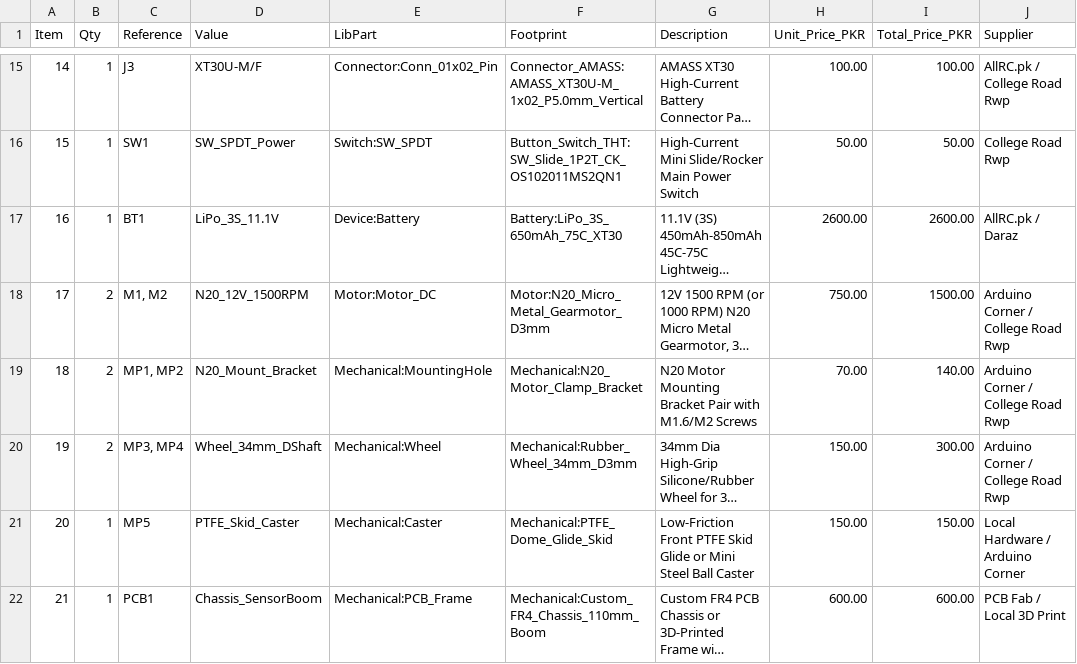
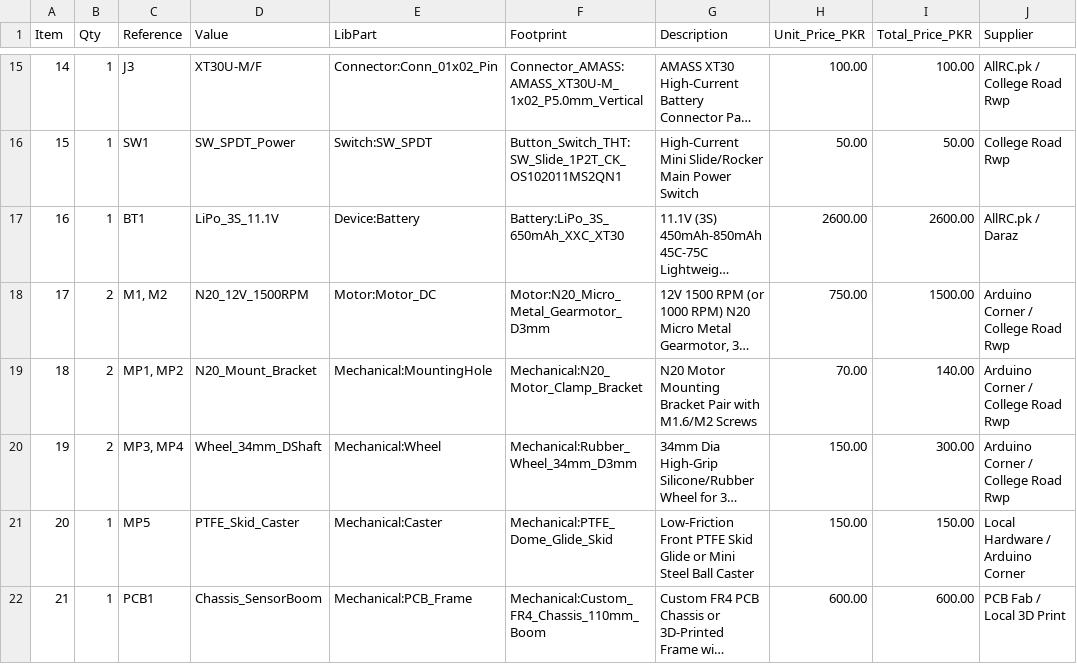
Before and after one commit to uzzambutt/IRS-LFR, a CSV file: BOM.csv, drawn as a sheet; only a part is shown, gaps mark what is left out; long unchanged cells end in …; the diff names each change by its address in the sheet, - before the commit and + after, or states it on an @@ line.

Commit message:
Update BOM.csv

```diff
--- a/BOM.csv
+++ b/BOM.csv
-F17 (Footprint): Battery:LiPo_3S_650mAh_75C_XT30
+F17 (Footprint): Battery:LiPo_3S_650mAh_XXC_XT30
```
